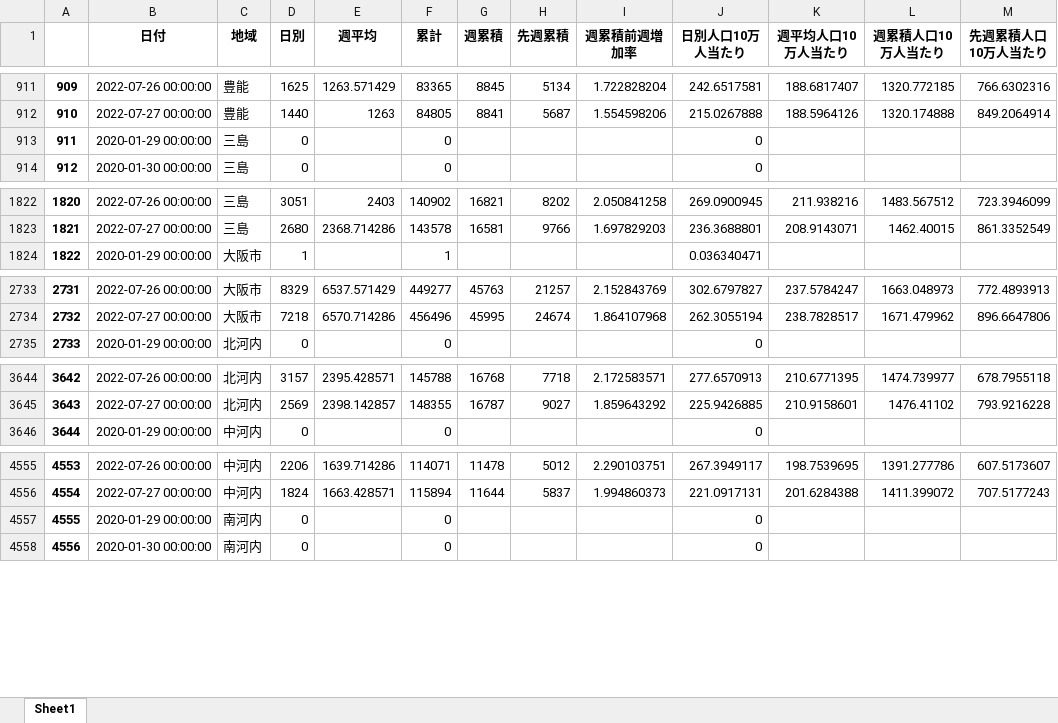
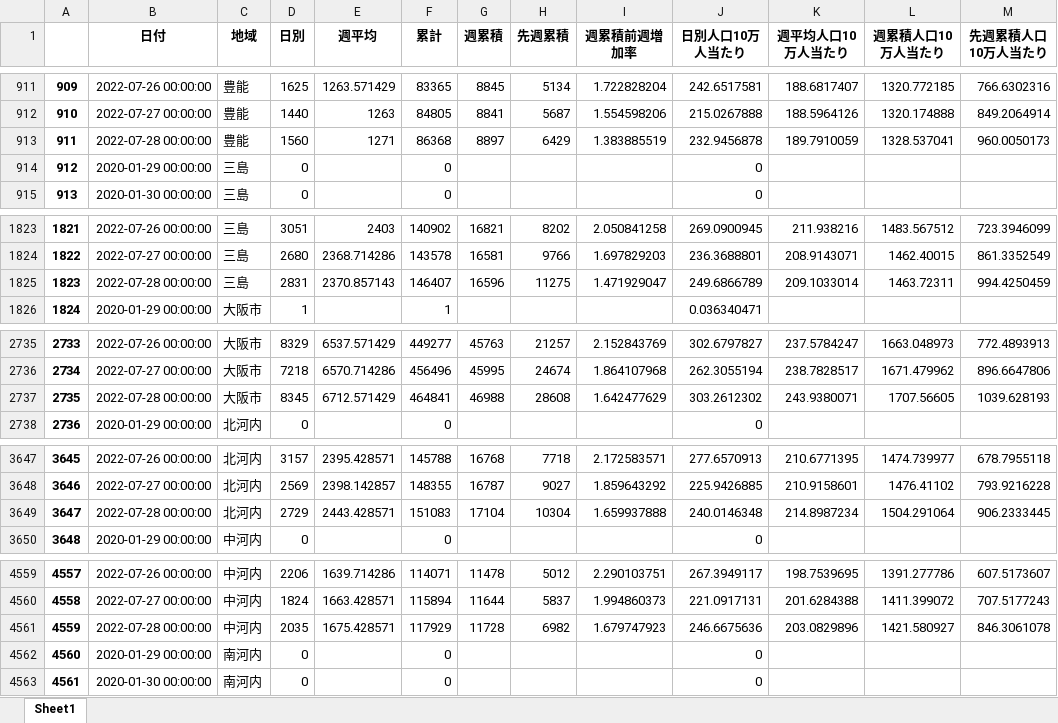
Before and after one commit to massatacker/Covid19OsakaAreaTwonHeroku, an Excel workbook: Covid19_Osaka_Area2NumPopuData.xlsx, sheet Sheet1, drawn as a sheet; only a part is shown, gaps mark what is left out; values as stored, in another font and other column widths than the file's, no borders; addresses are those after the commit; the diff covers the shown part only; the diff names each change by its address in the sheet, - before the commit and + after, or states it on an @@ line.

```diff
--- a/Covid19_Osaka_Area2NumPopuData.xlsx (sheet Sheet1)
+++ b/Covid19_Osaka_Area2NumPopuData.xlsx (sheet Sheet1)
+row 913: 911 | 2022-07-28 00:00:00 | 豊能 | 1560 | 1271 | 86368 | 8897 | 6429 | 1.383885519 | 232.9456878 | 189.7910059 | 1328.537041 | 960.0050173
@@ column A renumbered between rows 914 and 9120 @@
+row 1825: 1823 | 2022-07-28 00:00:00 | 三島 | 2831 | 2370.857143 | 146407 | 16596 | 11275 | 1.471929047 | 249.6866789 | 209.1033014 | 1463.72311 | 994.4250459
+row 2737: 2735 | 2022-07-28 00:00:00 | 大阪市 | 8345 | 6712.571429 | 464841 | 46988 | 28608 | 1.642477629 | 303.2612302 | 243.9380071 | 1707.56605 | 1039.628193
+row 3649: 3647 | 2022-07-28 00:00:00 | 北河内 | 2729 | 2443.428571 | 151083 | 17104 | 10304 | 1.659937888 | 240.0146348 | 214.8987234 | 1504.291064 | 906.2333445
+row 4561: 4559 | 2022-07-28 00:00:00 | 中河内 | 2035 | 1675.428571 | 117929 | 11728 | 6982 | 1.679747923 | 246.6675636 | 203.0829896 | 1421.580927 | 846.3061078
```
Also changed, not shown: 5 added rows elsewhere in this sheet, 1 other file.
